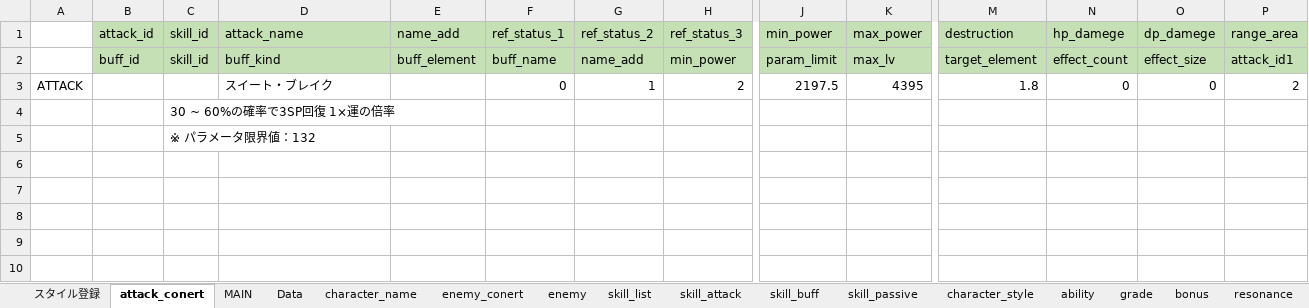
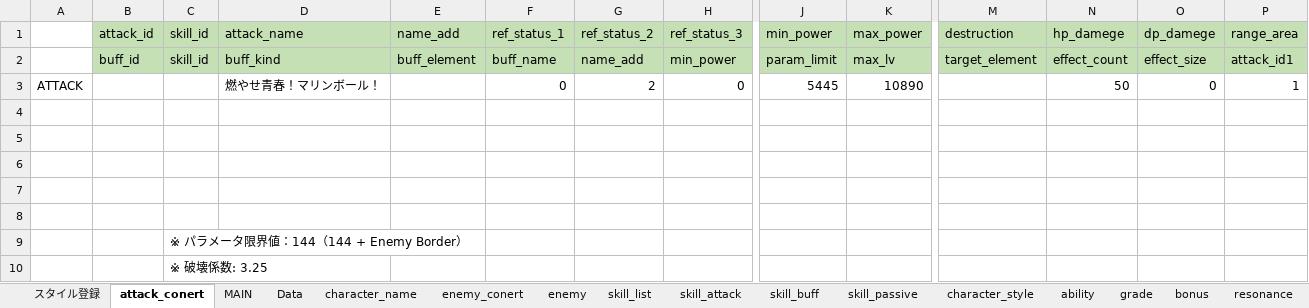
Before and after one commit to reliruleru00/hevburn, an Excel workbook: postgres.xlsm, sheet attack_conert, drawn as a sheet; only a part is shown, gaps mark what is left out; values as stored, in another font and other column widths than the file's, no borders; charts and pictures not drawn; addresses are those after the commit; rows hold the shown columns only; the diff names each change by its address in the sheet, - before the commit and + after, or states it on an @@ line.

```diff
--- a/postgres.xlsm (sheet attack_conert)
+++ b/postgres.xlsm (sheet attack_conert)
+row 3: ATTACK |  |  | 燃やせ青春！マリンボール！ |  | 0 | 2 | 0 | 5445 | 10890 |  | 50 | 0 | 1
-row 4: ATTACK |  |  | スイート・ブレイク |  | 0 | 1 | 2 | 2197.5 | 4395 | 1.8 | 0 | 0 | 2
+row 4: (empty)
+row 5: (empty)
+row 6: (empty)
+row 7: (empty)
+row 8: (empty)
-C9: 30 ~ 60%の確率で3SP回復 1×運の倍率
+C9: ※ パラメータ限界値：144（144 + Enemy Border）
-C10: ※ パラメータ限界値：132
+C10: ※ 破壊係数: 3.25
```
Also changed, not shown: sheet skill_buff, sheet スタイル登録, sheet ability, sheet enemy, sheet skill_list, sheet character_style, 4 more sheets, 16 other files.
